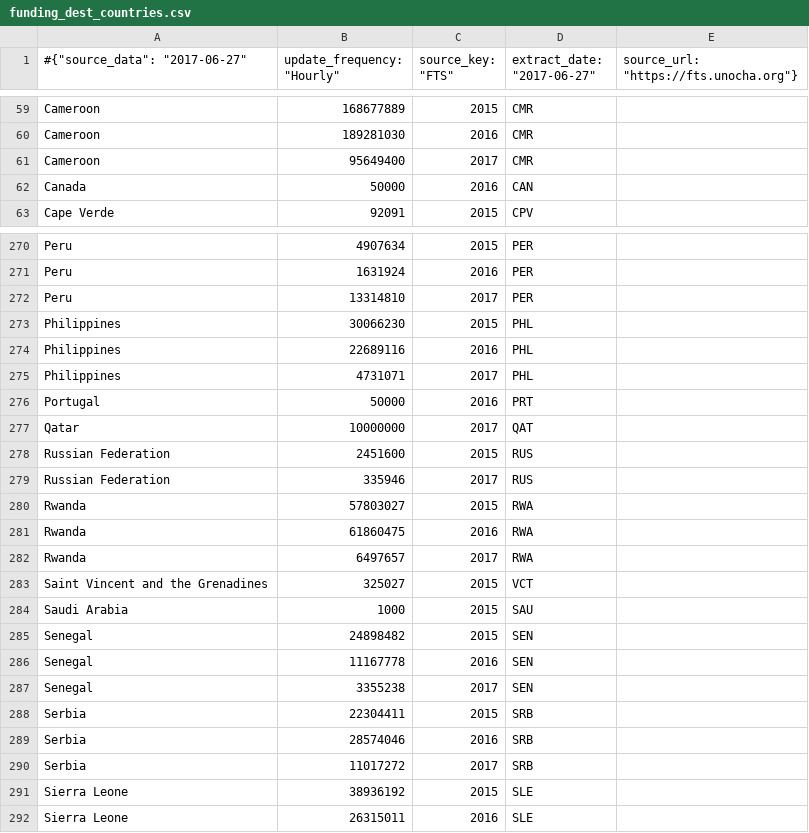
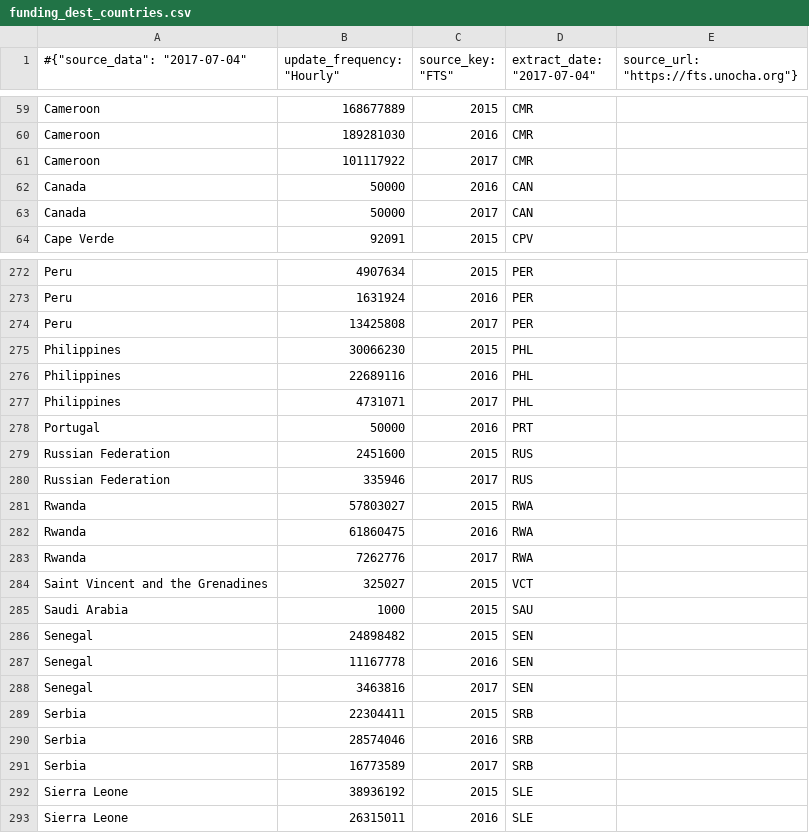
Before and after one commit to ONEcampaign/humanitarian-data-service, a CSV file: resources/data/derived/example/funding_dest_countries.csv, drawn as a sheet; only a part is shown, gaps mark what is left out; the diff covers the shown part only.

```diff
--- a/resources/data/derived/example/funding_dest_countries.csv
+++ b/resources/data/derived/example/funding_dest_countries.csv
@@ -1 +1 @@
-#{"source_data": "2017-06-27", "update_frequency": "Hourly", "source_key": "FTS", "extract_date": "2017-06-27", "source_url": "https://fts.unocha.org"}
+#{"source_data": "2017-07-04", "update_frequency": "Hourly", "source_key": "FTS", "extract_date": "2017-07-04", "source_url": "https://fts.unocha.org"}
@@ -60,4 +60,5 @@ Cameroon,168677889,2015,CMR
 Cameroon,189281030,2016,CMR
-Cameroon,95649400,2017,CMR
+Cameroon,101117922,2017,CMR
 Canada,50000,2016,CAN
+Canada,50000,2017,CAN
 Cape Verde,92091,2015,CPV
@@ -271,3 +273,3 @@ Peru,4907634,2015,PER
 Peru,1631924,2016,PER
-Peru,13314810,2017,PER
+Peru,13425808,2017,PER
 Philippines,30066230,2015,PHL
@@ -276,3 +278,2 @@ Philippines,4731071,2017,PHL
 Portugal,50000,2016,PRT
-Qatar,10000000,2017,QAT
 Russian Federation,2451600,2015,RUS
@@ -281,3 +282,3 @@ Rwanda,57803027,2015,RWA
 Rwanda,61860475,2016,RWA
-Rwanda,6497657,2017,RWA
+Rwanda,7262776,2017,RWA
 Saint Vincent and the Grenadines,325027,2015,VCT
@@ -286,6 +287,6 @@ Senegal,24898482,2015,SEN
 Senegal,11167778,2016,SEN
-Senegal,3355238,2017,SEN
+Senegal,3463816,2017,SEN
 Serbia,22304411,2015,SRB
 Serbia,28574046,2016,SRB
-Serbia,11017272,2017,SRB
+Serbia,16773589,2017,SRB
 Sierra Leone,38936192,2015,SLE
```
Also changed, not shown: 2 added rows and 50 edited cells elsewhere in this file, resources/data/derived/example/funding_clusters.csv, resources/data/derived/example/funding_donors_appeal.csv, 3 other files.
